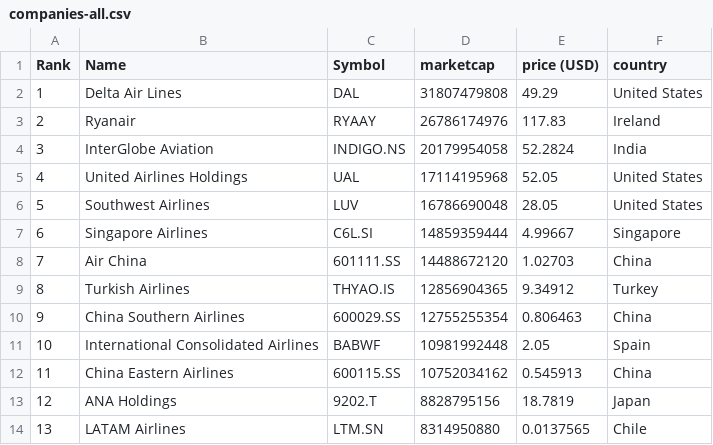
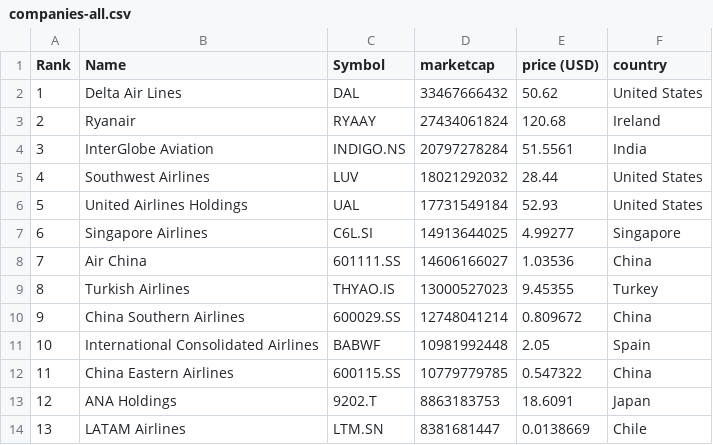
Before and after one commit to keops2004/merida-june-6-2024, a CSV file: companies-all.csv, drawn as a sheet; only a part is shown; the diff covers the shown part only.

```diff
--- a/companies-all.csv
+++ b/companies-all.csv
@@ -1,14 +1,14 @@
 "Rank","Name","Symbol","marketcap","price (USD)","country"
-"1","Delta Air Lines","DAL","31807479808","49.29","United States"
-"2","Ryanair","RYAAY","26786174976","117.83","Ireland"
-"3","InterGlobe Aviation","INDIGO.NS","20179954058","52.2824","India"
-"4","United Airlines Holdings","UAL","17114195968","52.05","United States"
-"5","Southwest Airlines","LUV","16786690048","28.05","United States"
-"6","Singapore Airlines","C6L.SI","14859359444","4.99667","Singapore"
-"7","Air China","601111.SS","14488672120","1.02703","China"
-"8","Turkish Airlines","THYAO.IS","12856904365","9.34912","Turkey"
-"9","China Southern Airlines","600029.SS","12755255354","0.806463","China"
+"1","Delta Air Lines","DAL","33467666432","50.62","United States"
+"2","Ryanair","RYAAY","27434061824","120.68","Ireland"
+"3","InterGlobe Aviation","INDIGO.NS","20797278284","51.5561","India"
+"4","Southwest Airlines","LUV","18021292032","28.44","United States"
+"5","United Airlines Holdings","UAL","17731549184","52.93","United States"
+"6","Singapore Airlines","C6L.SI","14913644025","4.99277","Singapore"
+"7","Air China","601111.SS","14606166027","1.03536","China"
+"8","Turkish Airlines","THYAO.IS","13000527023","9.45355","Turkey"
+"9","China Southern Airlines","600029.SS","12748041214","0.809672","China"
 "10","International Consolidated Airlines","BABWF","10981992448","2.05","Spain"
-"11","China Eastern Airlines","600115.SS","10752034162","0.545913","China"
-"12","ANA Holdings","9202.T","8828795156","18.7819","Japan"
-"13","LATAM Airlines","LTM.SN","8314950880","0.0137565","Chile"
+"11","China Eastern Airlines","600115.SS","10779779785","0.547322","China"
+"12","ANA Holdings","9202.T","8863183753","18.6091","Japan"
+"13","LATAM Airlines","LTM.SN","8381681447","0.0138669","Chile"
```
Also changed, not shown: 152 edited cells elsewhere in this file, 3 other files.
